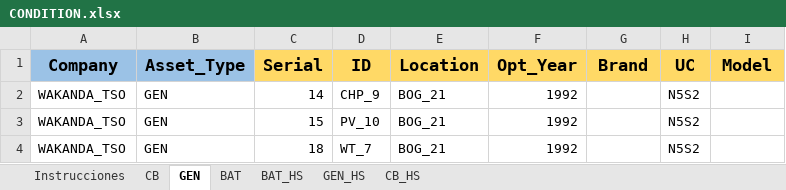
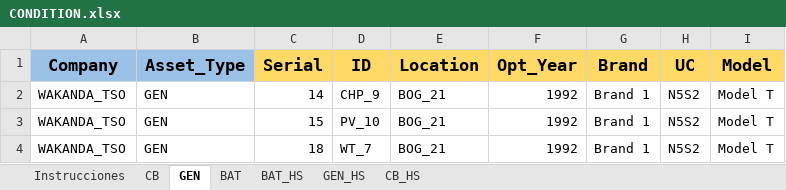
Before and after one commit to dlalvareza/PywerAPM, an Excel workbook: CASES/05_Challenge_Data/01_Data/CONDITION.xlsx, sheet GEN, drawn as a sheet; values as stored, in another font and other column widths than the file's, no borders; charts and pictures not drawn; the diff names each change by its address in the sheet, - before the commit and + after, or states it on an @@ line.

```diff
--- a/CASES/05_Challenge_Data/01_Data/CONDITION.xlsx (sheet GEN)
+++ b/CASES/05_Challenge_Data/01_Data/CONDITION.xlsx (sheet GEN)
-G2:G4 (Brand): (empty)
+G2:G4 (Brand): Brand 1
-I2:I4 (Model): (empty)
+I2:I4 (Model): Model T
```
Also changed, not shown: sheet CB, sheet BAT, CASES/05_Challenge_Data/01_Data/CRITICALITY.xlsx, CASES/05_Challenge_Data/01_Data/OHL_CIGRE_Net_DER.xlsx, 7 other files.
